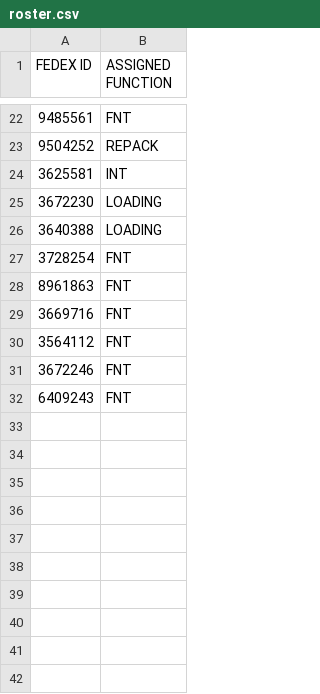
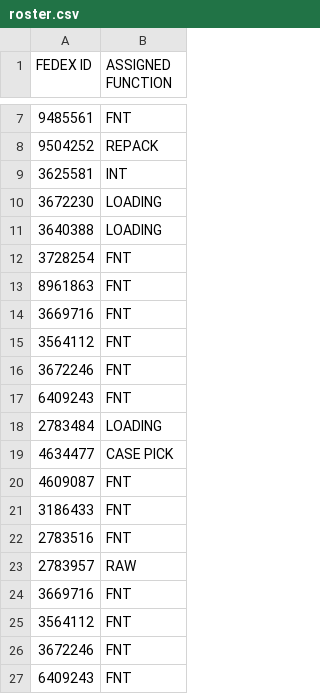
Before and after one commit to FSCFERRERO/ferrero-roster, a CSV file: roster.csv, drawn as a sheet; only a part is shown, gaps mark what is left out; the diff covers the shown part only.

```diff
--- a/roster.csv
+++ b/roster.csv
@@ -28,2 +13,12 @@ FEDEX ID,ASSIGNED FUNCTION
 8961863	,FNT
+3669716	,FNT
+3564112	,FNT
+3672246	,FNT
+6409243	,FNT
+2783484	,LOADING
+4634477	,CASE PICK
+4609087	,FNT
+3186433	,FNT
+2783516	,FNT
+2783957	,RAW
 3669716	,FNT
```
Also changed, not shown: 15 removed rows elsewhere in this file.
